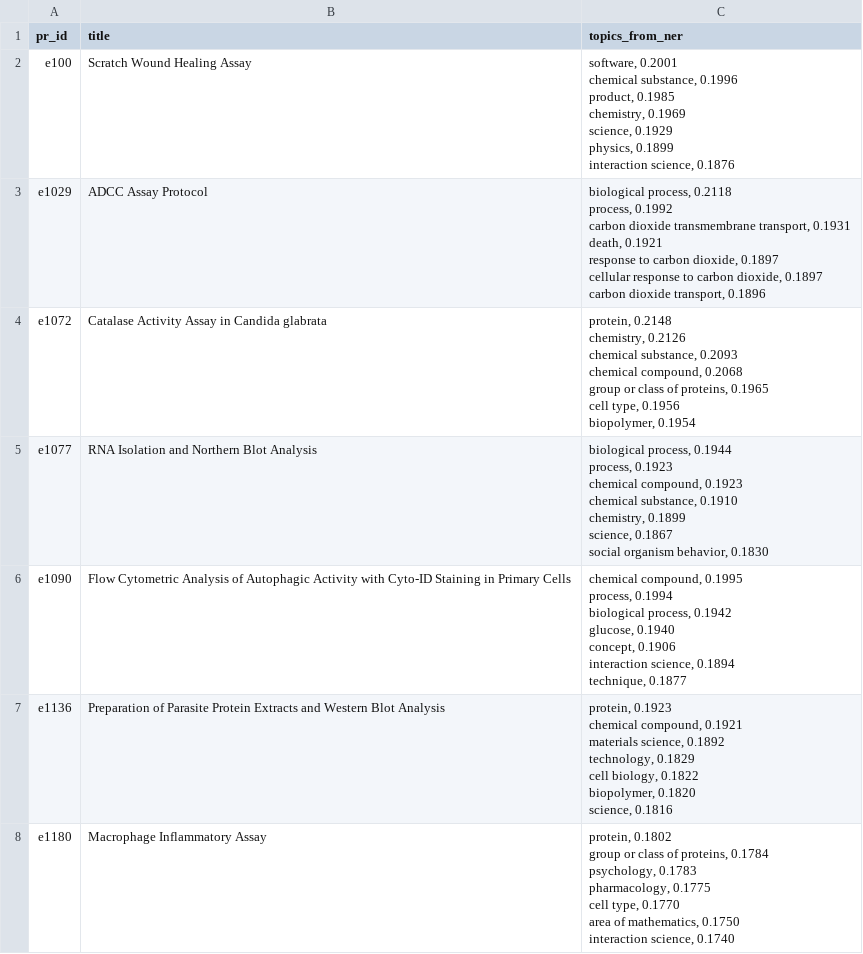
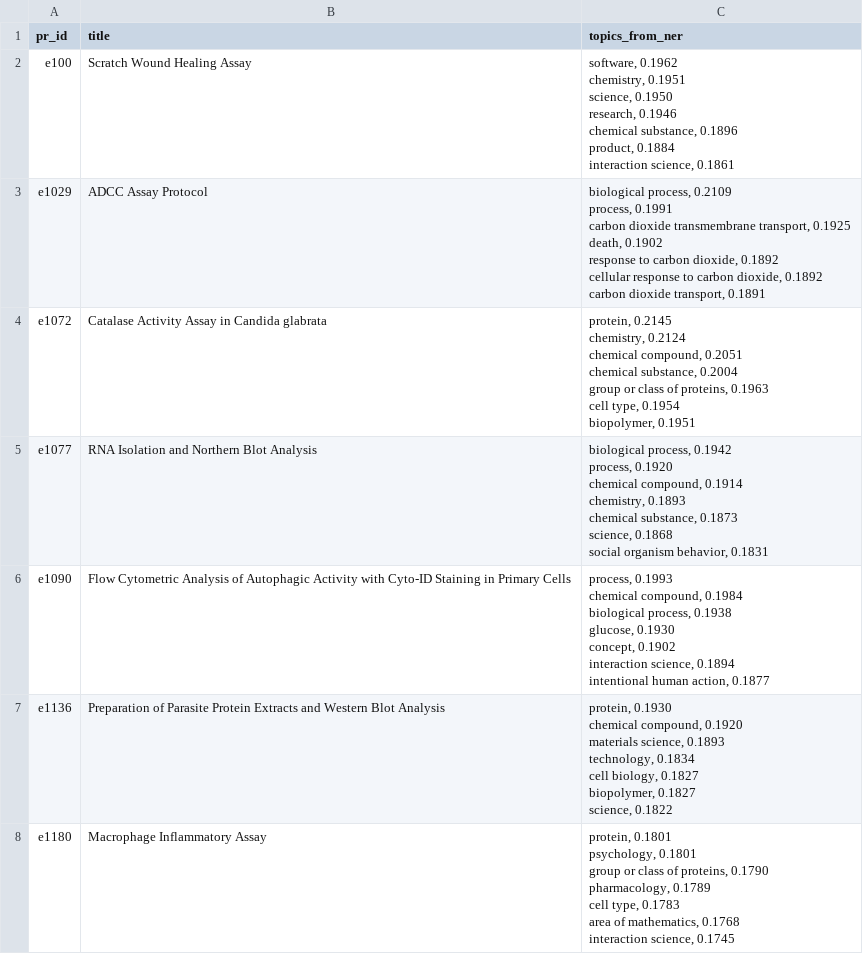
Before and after one commit to weso-edma/hercules-challenge-protocols, a CSV file: results/5_ner_topic_extraction/df_with_ner_topics.csv, drawn as a sheet; only a part is shown; the diff covers the shown part only.

```diff
--- a/results/5_ner_topic_extraction/df_with_ner_topics.csv
+++ b/results/5_ner_topic_extraction/df_with_ner_topics.csv
@@ -1,50 +1,50 @@
 pr_id,title,topics_from_ner
-e100,Scratch Wound Healing Assay,"software, 0.2001
-chemical substance, 0.1996
-product, 0.1985
-chemistry, 0.1969
-science, 0.1929
-physics, 0.1899
-interaction science, 0.1876"
-e1029,ADCC Assay Protocol,"biological process, 0.2118
-process, 0.1992
-carbon dioxide transmembrane transport, 0.1931
-death, 0.1921
-response to carbon dioxide, 0.1897
-cellular response to carbon dioxide, 0.1897
-carbon dioxide transport, 0.1896"
-e1072,Catalase Activity Assay in Candida glabrata,"protein, 0.2148
-chemistry, 0.2126
-chemical substance, 0.2093
-chemical compound, 0.2068
-group or class of proteins, 0.1965
-cell type, 0.1956
-biopolymer, 0.1954"
-e1077,RNA Isolation and Northern Blot Analysis,"biological process, 0.1944
-process, 0.1923
-chemical compound, 0.1923
-chemical substance, 0.1910
-chemistry, 0.1899
-science, 0.1867
-social organism behavior, 0.1830"
-e1090,Flow Cytometric Analysis of Autophagic Activity with Cyto-ID Staining in Primary Cells,"chemical compound, 0.1995
-process, 0.1994
-biological process, 0.1942
-glucose, 0.1940
-concept, 0.1906
-interaction science, 0.1894
-technique, 0.1877"
-e1136,Preparation of Parasite Protein Extracts and Western Blot Analysis,"protein, 0.1923
-chemical compound, 0.1921
-materials science, 0.1892
-technology, 0.1829
-cell biology, 0.1822
-biopolymer, 0.1820
-science, 0.1816"
-e1180,Macrophage Inflammatory Assay,"protein, 0.1802
-group or class of proteins, 0.1784
-psychology, 0.1783
-pharmacology, 0.1775
-cell type, 0.1770
-area of mathematics, 0.1750
-interaction science, 0.1740"
+e100,Scratch Wound Healing Assay,"software, 0.1962
+chemistry, 0.1951
+science, 0.1950
+research, 0.1946
+chemical substance, 0.1896
+product, 0.1884
+interaction science, 0.1861"
+e1029,ADCC Assay Protocol,"biological process, 0.2109
+process, 0.1991
+carbon dioxide transmembrane transport, 0.1925
+death, 0.1902
+response to carbon dioxide, 0.1892
+cellular response to carbon dioxide, 0.1892
+carbon dioxide transport, 0.1891"
+e1072,Catalase Activity Assay in Candida glabrata,"protein, 0.2145
+chemistry, 0.2124
+chemical compound, 0.2051
+chemical substance, 0.2004
+group or class of proteins, 0.1963
+cell type, 0.1954
+biopolymer, 0.1951"
+e1077,RNA Isolation and Northern Blot Analysis,"biological process, 0.1942
+process, 0.1920
+chemical compound, 0.1914
+chemistry, 0.1893
+chemical substance, 0.1873
+science, 0.1868
+social organism behavior, 0.1831"
+e1090,Flow Cytometric Analysis of Autophagic Activity with Cyto-ID Staining in Primary Cells,"process, 0.1993
+chemical compound, 0.1984
+biological process, 0.1938
+glucose, 0.1930
+concept, 0.1902
+interaction science, 0.1894
+intentional human action, 0.1877"
+e1136,Preparation of Parasite Protein Extracts and Western Blot Analysis,"protein, 0.1930
+chemical compound, 0.1920
+materials science, 0.1893
+technology, 0.1834
+cell biology, 0.1827
+biopolymer, 0.1827
+science, 0.1822"
+e1180,Macrophage Inflammatory Assay,"protein, 0.1801
+psychology, 0.1801
+group or class of proteins, 0.1790
+pharmacology, 0.1789
+cell type, 0.1783
+area of mathematics, 0.1768
+interaction science, 0.1745"
```
Also changed, not shown: 93 edited cells elsewhere in this file, 8 other files.
